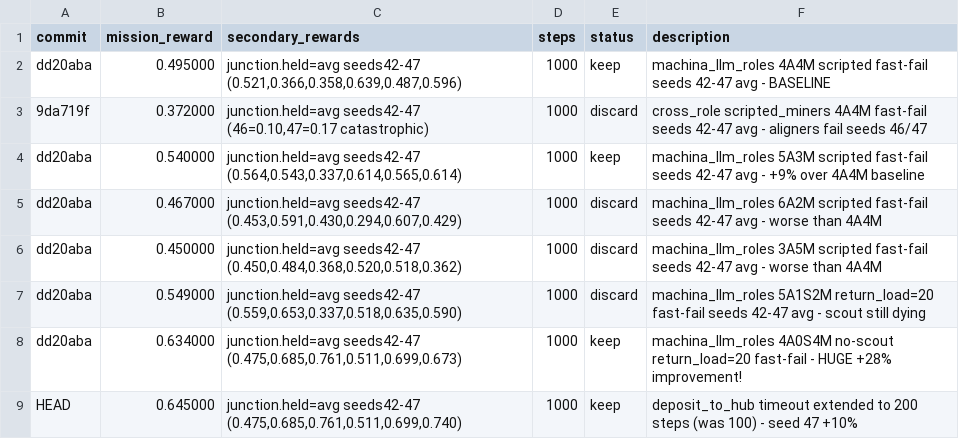
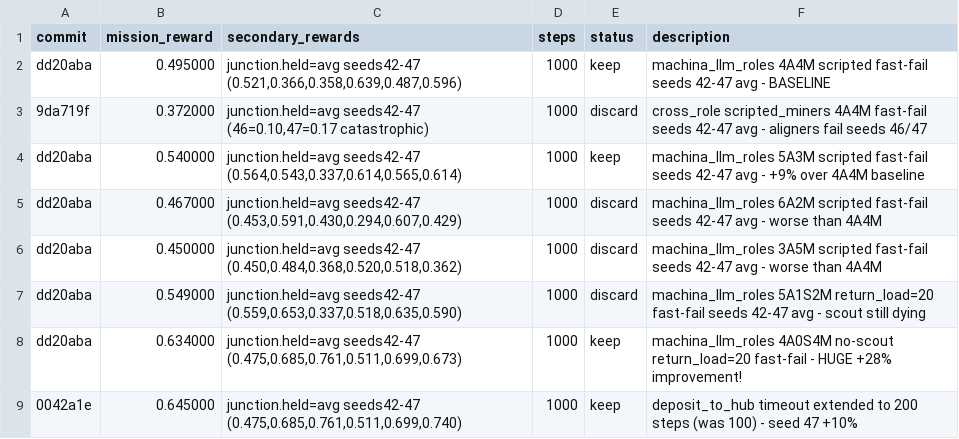
Before and after one commit to SolbiatiAlessandro/cogames, a TSV file: docs/results_autoresearch_issue-25-8agent-scaling-4a4m.tsv, drawn as a sheet.

```diff
--- a/docs/results_autoresearch_issue-25-8agent-scaling-4a4m.tsv
+++ b/docs/results_autoresearch_issue-25-8agent-scaling-4a4m.tsv
@@ -8,2 +8,2 @@ dd20aba	0.549000	junction.held=avg seeds42-47 (0.559,0.653,0.337,0.518,0.635,0.5
 dd20aba	0.634000	junction.held=avg seeds42-47 (0.475,0.685,0.761,0.511,0.699,0.673)	1000	keep	machina_llm_roles 4A0S4M no-scout return_load=20 fast-fail - HUGE +28% improvement!
-HEAD	0.645000	junction.held=avg seeds42-47 (0.475,0.685,0.761,0.511,0.699,0.740)	1000	keep	deposit_to_hub timeout extended to 200 steps (was 100) - seed 47 +10%
+0042a1e	0.645000	junction.held=avg seeds42-47 (0.475,0.685,0.761,0.511,0.699,0.740)	1000	keep	deposit_to_hub timeout extended to 200 steps (was 100) - seed 47 +10%
```
